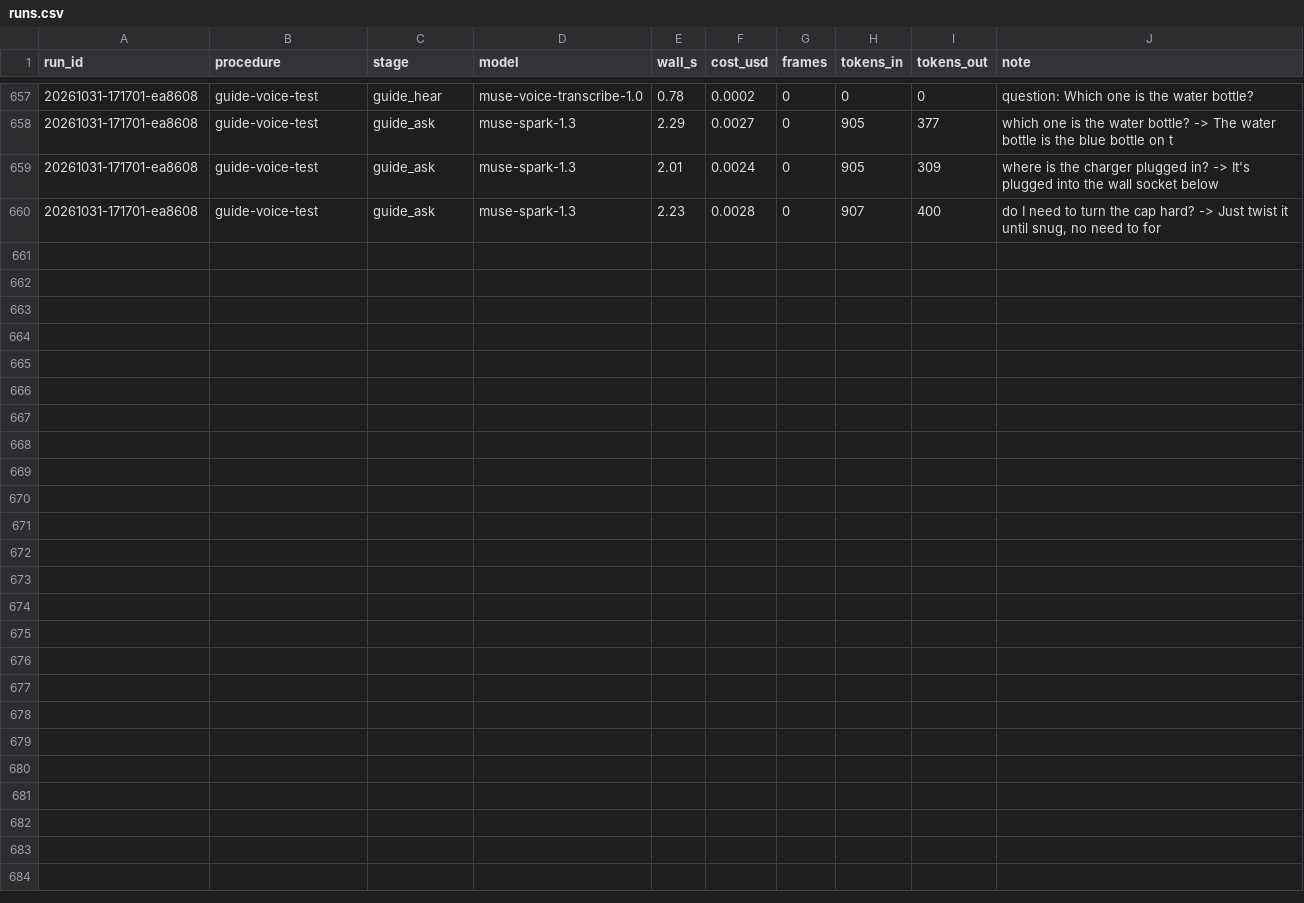
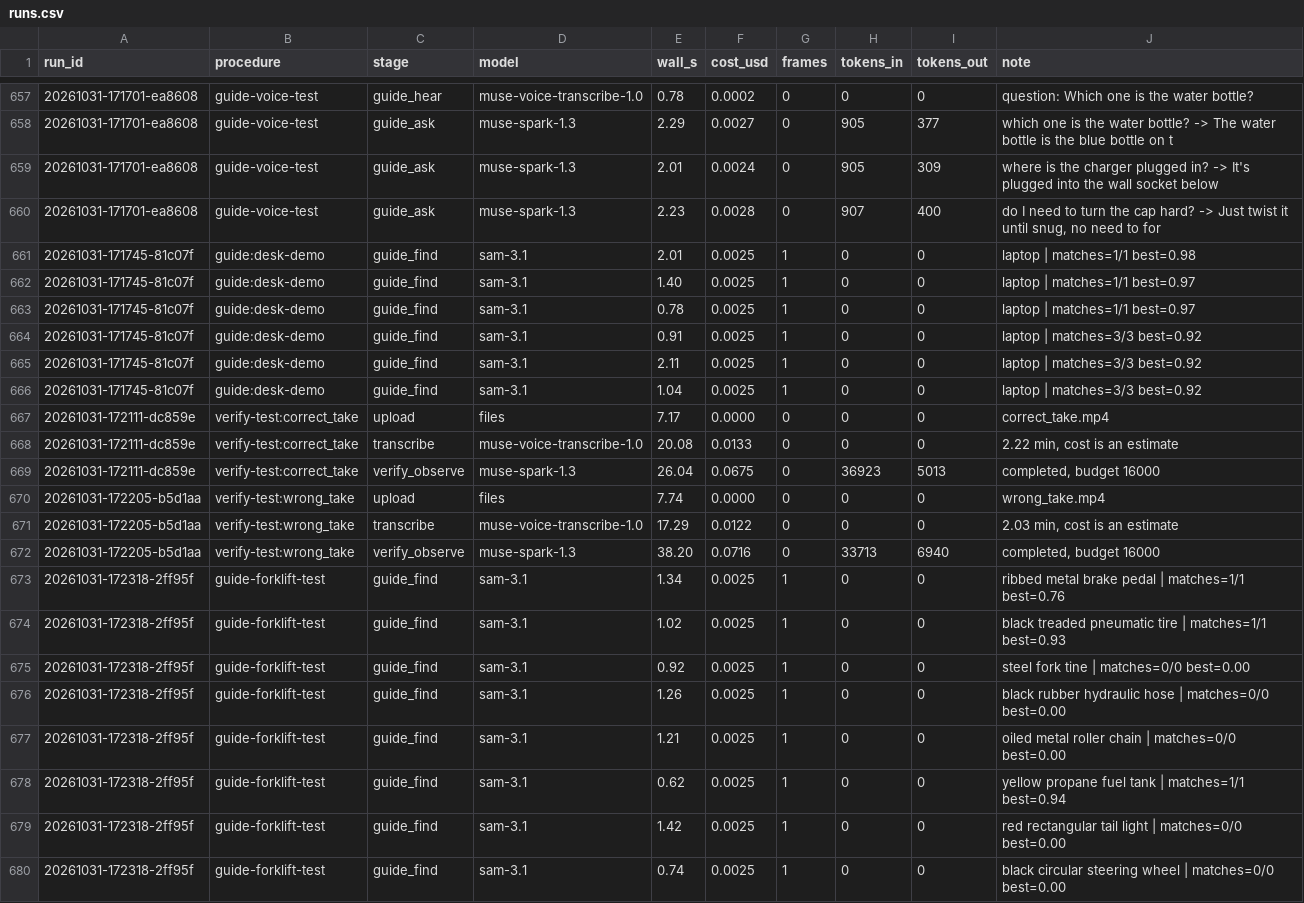
Before and after one commit to seandmccue/vid2sim, a CSV file: metrics/runs.csv, drawn as a sheet; only a part is shown, gaps mark what is left out.

```diff
--- a/metrics/runs.csv
+++ b/metrics/runs.csv
@@ -660 +660,21 @@ run_id,procedure,stage,model,wall_s,cost_usd,frames,tokens_in,tokens_out,note
 20261031-171701-ea8608,guide-voice-test,guide_ask,muse-spark-1.3,2.23,0.0028,0,907,400,"do I need to turn the cap hard? -> Just twist it until snug, no need to for"
+20261031-171745-81c07f,guide:desk-demo,guide_find,sam-3.1,2.01,0.0025,1,0,0,laptop | matches=1/1 best=0.98
+20261031-171745-81c07f,guide:desk-demo,guide_find,sam-3.1,1.40,0.0025,1,0,0,laptop | matches=1/1 best=0.97
+20261031-171745-81c07f,guide:desk-demo,guide_find,sam-3.1,0.78,0.0025,1,0,0,laptop | matches=1/1 best=0.97
+20261031-171745-81c07f,guide:desk-demo,guide_find,sam-3.1,0.91,0.0025,1,0,0,laptop | matches=3/3 best=0.92
+20261031-171745-81c07f,guide:desk-demo,guide_find,sam-3.1,2.11,0.0025,1,0,0,laptop | matches=3/3 best=0.92
+20261031-171745-81c07f,guide:desk-demo,guide_find,sam-3.1,1.04,0.0025,1,0,0,laptop | matches=3/3 best=0.92
+20261031-172111-dc859e,verify-test:correct_take,upload,files,7.17,0.0000,0,0,0,correct_take.mp4
+20261031-172111-dc859e,verify-test:correct_take,transcribe,muse-voice-transcribe-1.0,20.08,0.0133,0,0,0,"2.22 min, cost is an estimate"
+20261031-172111-dc859e,verify-test:correct_take,verify_observe,muse-spark-1.3,26.04,0.0675,0,36923,5013,"completed, budget 16000"
+20261031-172205-b5d1aa,verify-test:wrong_take,upload,files,7.74,0.0000,0,0,0,wrong_take.mp4
+20261031-172205-b5d1aa,verify-test:wrong_take,transcribe,muse-voice-transcribe-1.0,17.29,0.0122,0,0,0,"2.03 min, cost is an estimate"
+20261031-172205-b5d1aa,verify-test:wrong_take,verify_observe,muse-spark-1.3,38.20,0.0716,0,33713,6940,"completed, budget 16000"
+20261031-172318-2ff95f,guide-forklift-test,guide_find,sam-3.1,1.34,0.0025,1,0,0,ribbed metal brake pedal | matches=1/1 best=0.76
+20261031-172318-2ff95f,guide-forklift-test,guide_find,sam-3.1,1.02,0.0025,1,0,0,black treaded pneumatic tire | matches=1/1 best=0.93
+20261031-172318-2ff95f,guide-forklift-test,guide_find,sam-3.1,0.92,0.0025,1,0,0,steel fork tine | matches=0/0 best=0.00
+20261031-172318-2ff95f,guide-forklift-test,guide_find,sam-3.1,1.26,0.0025,1,0,0,black rubber hydraulic hose | matches=0/0 best=0.00
+20261031-172318-2ff95f,guide-forklift-test,guide_find,sam-3.1,1.21,0.0025,1,0,0,oiled metal roller chain | matches=0/0 best=0.00
+20261031-172318-2ff95f,guide-forklift-test,guide_find,sam-3.1,0.62,0.0025,1,0,0,yellow propane fuel tank | matches=1/1 best=0.94
+20261031-172318-2ff95f,guide-forklift-test,guide_find,sam-3.1,1.42,0.0025,1,0,0,red rectangular tail light | matches=0/0 best=0.00
+20261031-172318-2ff95f,guide-forklift-test,guide_find,sam-3.1,0.74,0.0025,1,0,0,black circular steering wheel | matches=0/0 best=0.00
```
Also changed, not shown: 11 other files.
